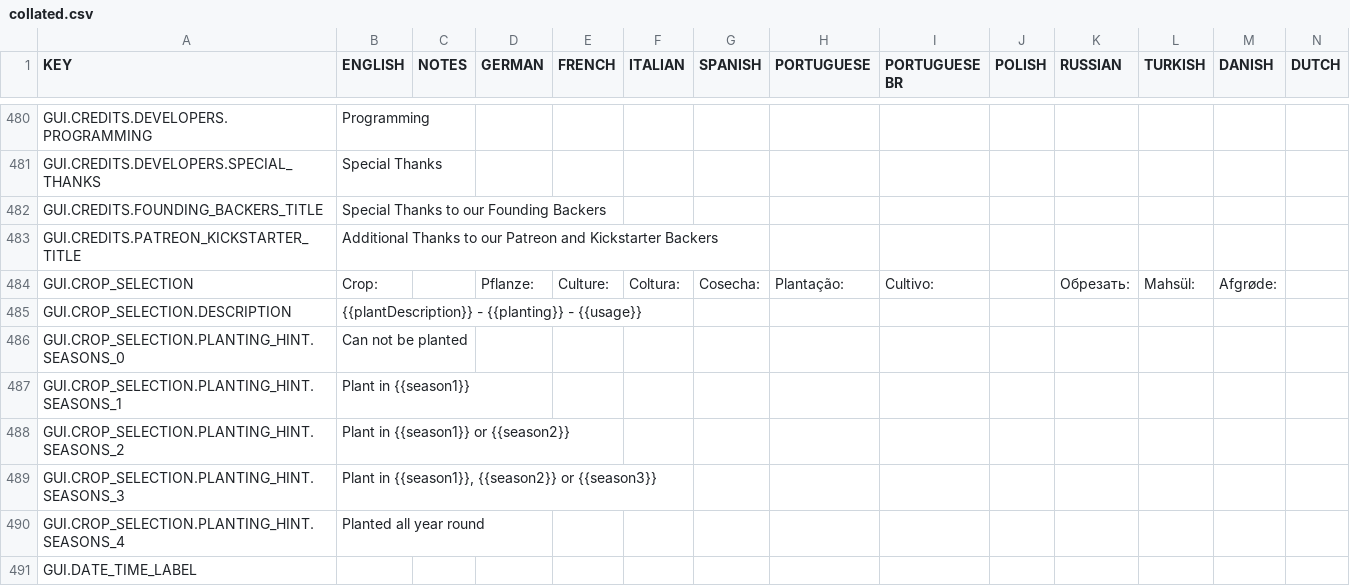
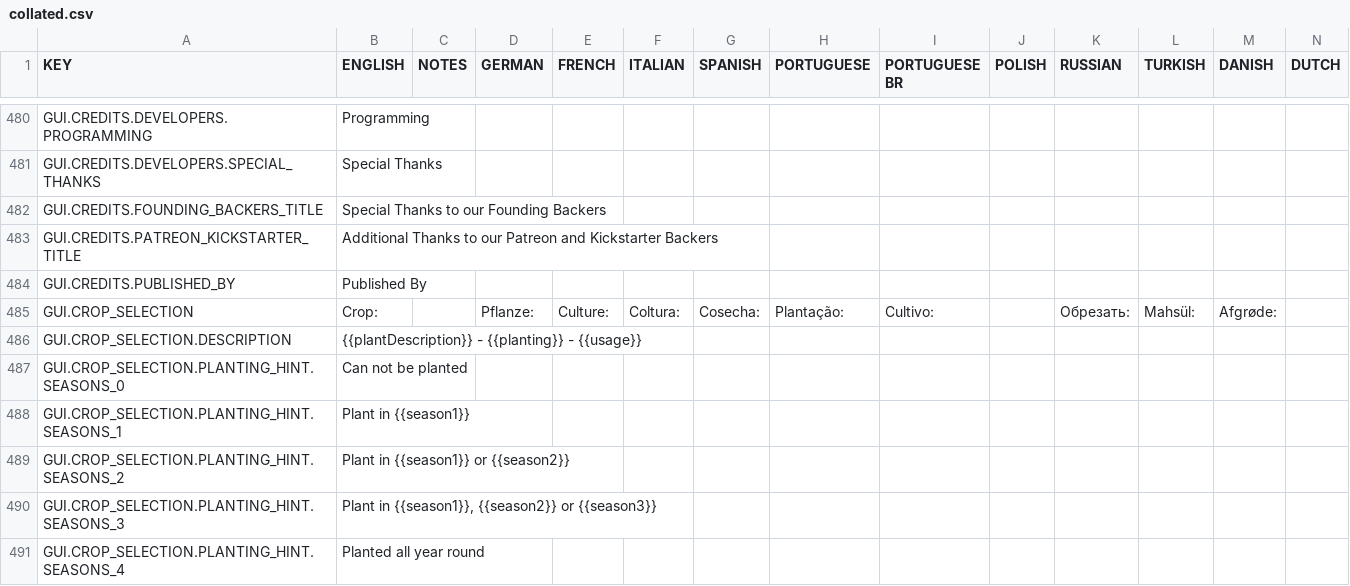
Before and after one commit to rossturner/mountaincore, a CSV file: core/assets/translations/collated.csv, drawn as a sheet; only a part is shown, gaps mark what is left out; the shorter side is filled out with more unchanged rows; rows hold the shown columns only; the diff names each change by its address in the sheet, - before the commit and + after, or states it on an @@ line.

Commit message:
first draft of credits, with paradox included

```diff
--- a/core/assets/translations/collated.csv
+++ b/core/assets/translations/collated.csv
+row 484: GUI.CREDITS.PUBLISHED_BY | Published By
```
Also changed, not shown: core/mods/base/translations/translations.csv, 9 other files.
